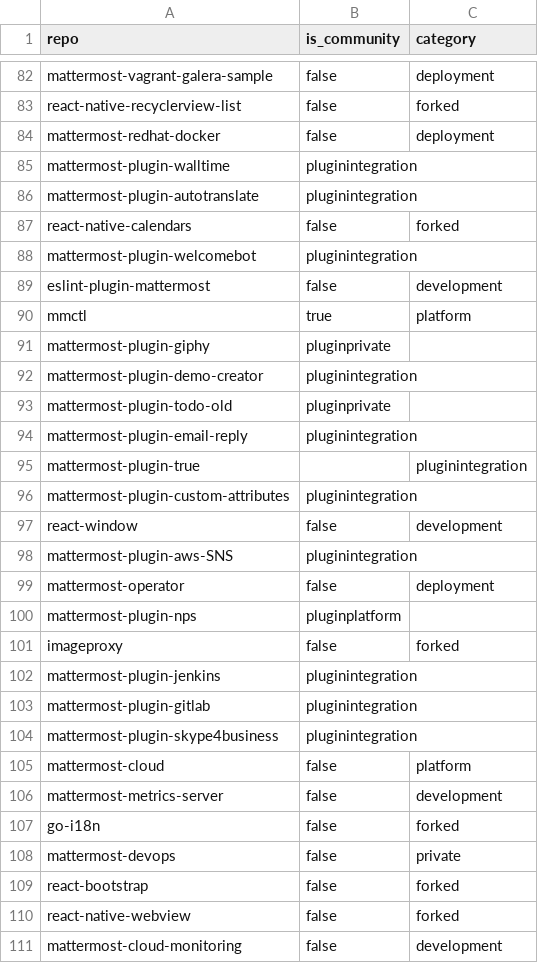
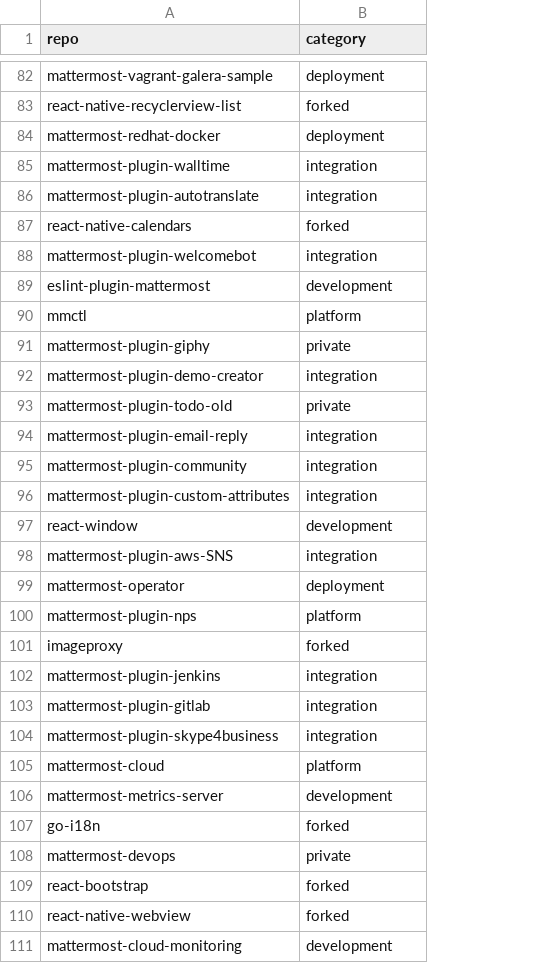
Before and after one commit to mattermost/mattermost-data-warehouse, a CSV file: transform/snowflake-dbt/data/github_repo_categorization.csv, drawn as a sheet; only a part is shown, gaps mark what is left out; removed rows and columns are numbered as before the commit, all else as after; the diff covers the shown part only; the diff names each change by its address in the sheet, - before the commit and + after, or states it on an @@ line.

Commit message:
Update github_repo_categorization.csv

```diff
--- a/transform/snowflake-dbt/data/github_repo_categorization.csv
+++ b/transform/snowflake-dbt/data/github_repo_categorization.csv
-column B (is_community), rows 82-94: false | false | false | pluginintegration | pluginintegration | false | pluginintegration | false | true | pluginprivate | pluginintegration | pluginprivate | pluginintegration; rows 96-111: pluginintegration | false | pluginintegration | false | pluginplatform | false | pluginintegration | pluginintegration | pluginintegration | false | false | false | false | false | false | false
-B85:B86 (category): (empty)
+B85:B86 (category): integration
-B88 (category): (empty)
+B88 (category): integration
-B91 (category): (empty)
+B91 (category): private
-B92 (category): (empty)
+B92 (category): integration
-B93 (category): (empty)
+B93 (category): private
-B94 (category): (empty)
+B94 (category): integration
-row 95: mattermost-plugin-true |  | pluginintegration
+row 95: mattermost-plugin-community | integration
-B96 (category): (empty)
+B96 (category): integration
-B98 (category): (empty)
+B98 (category): integration
-B100 (category): (empty)
+B100 (category): platform
-B102:B104 (category): (empty)
+B102:B104 (category): integration
```
Also changed, not shown: 32 edited cells elsewhere in this file.
